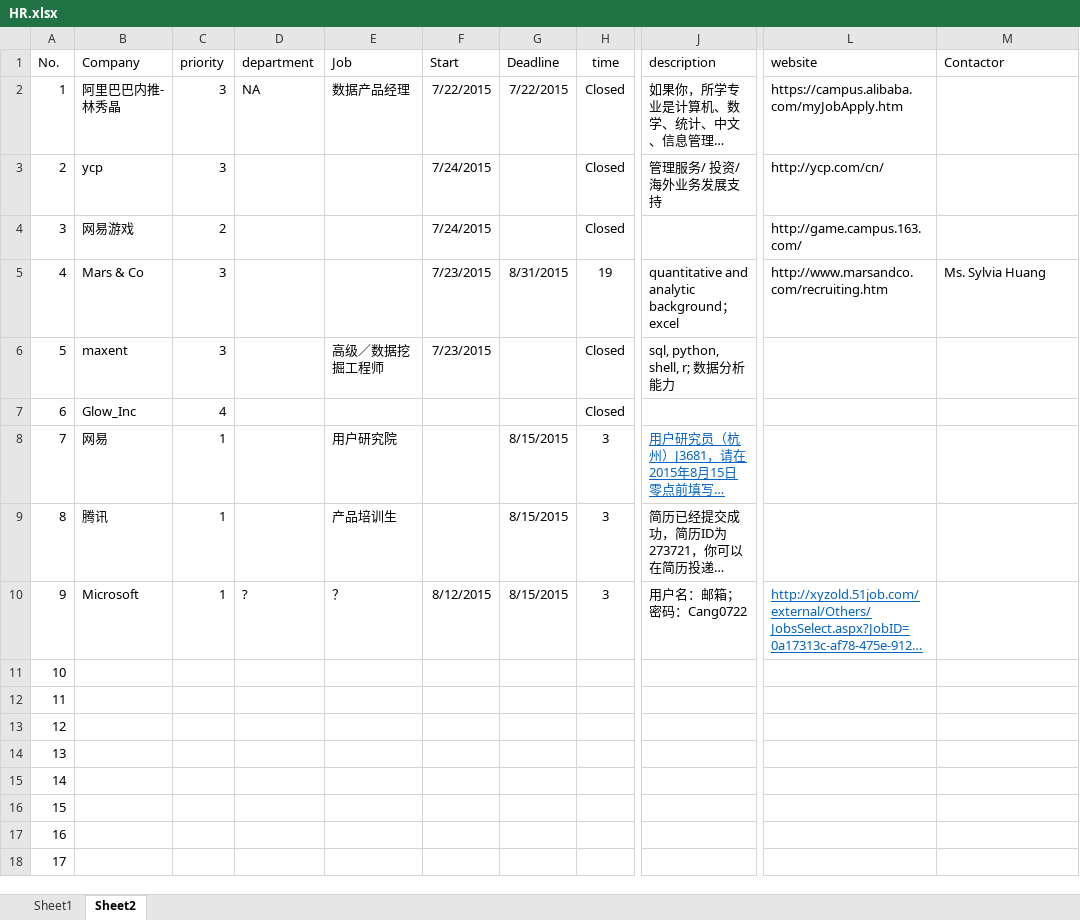
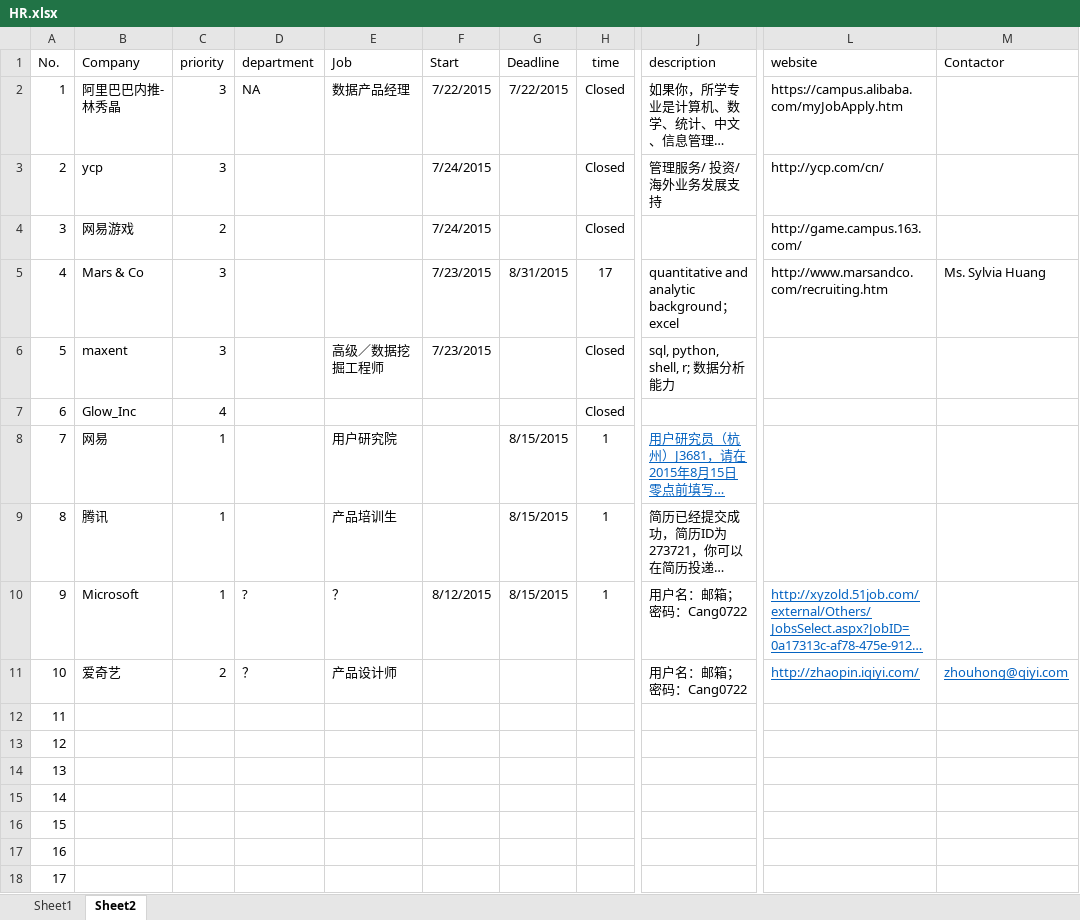
Before and after one commit to alwee021/CV, an Excel workbook: HR.xlsx, sheet Sheet2, drawn as a sheet; only a part is shown, gaps mark what is left out; long unchanged cells end in …; values as stored, in another font and other column widths than the file's, no borders; conditional formats not drawn; the diff names each change by its address in the sheet, - before the commit and + after, or states it on an @@ line.

```diff
--- a/HR.xlsx (sheet Sheet2)
+++ b/HR.xlsx (sheet Sheet2)
-H5 (time): 19
+H5 (time): 17
-H8:H10 (time): 3
+H8:H10 (time): 1
-B11 (Company): (empty)
+B11 (Company): 爱奇艺
-C11 (priority): (empty)
+C11 (priority): 2
-D11 (department): (empty)
+D11 (department): ？
-E11 (Job): (empty)
+E11 (Job): 产品设计师
-J11 (description): (empty)
+J11 (description): 用户名：邮箱；密码：Cang0722
-L11 (website): (empty)
+L11 (website): http://zhaopin.iqiyi.com/
-M11 (Contactor): (empty)
+M11 (Contactor): zhouhong@qiyi.com
```
Also changed, not shown: Balance Sheet.xlsx, 11 other files.
